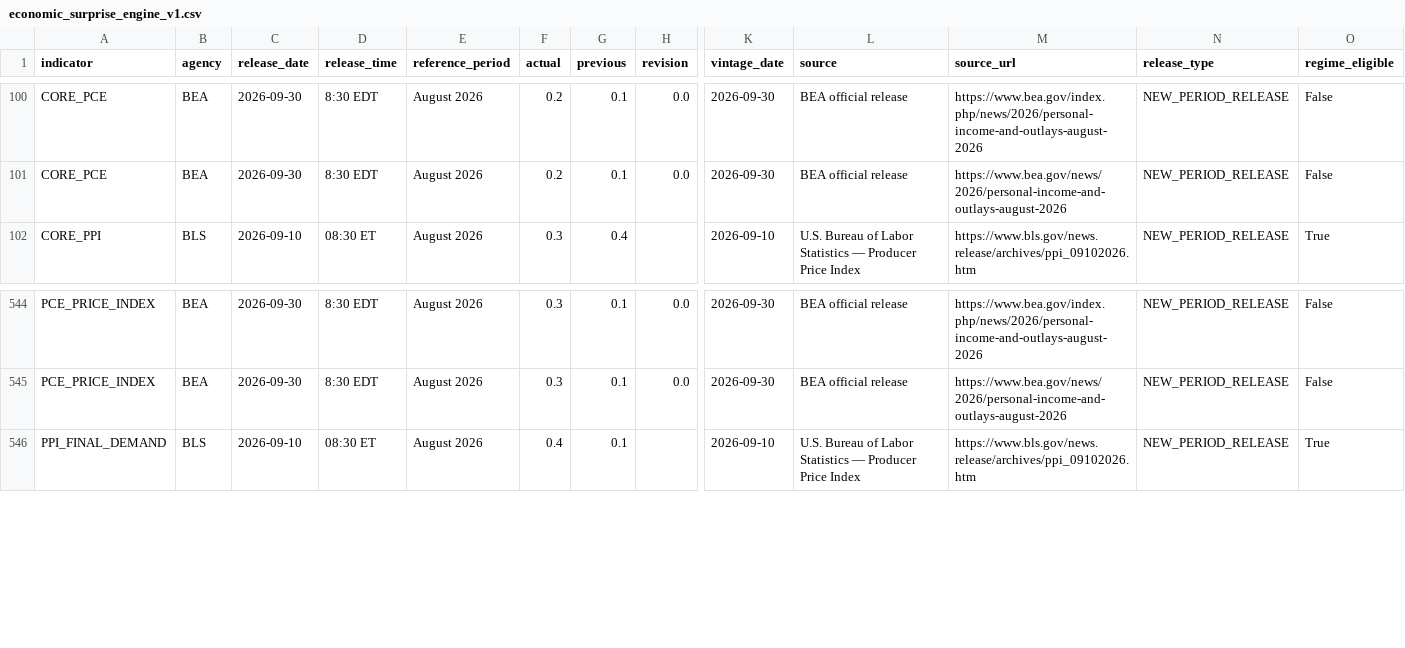
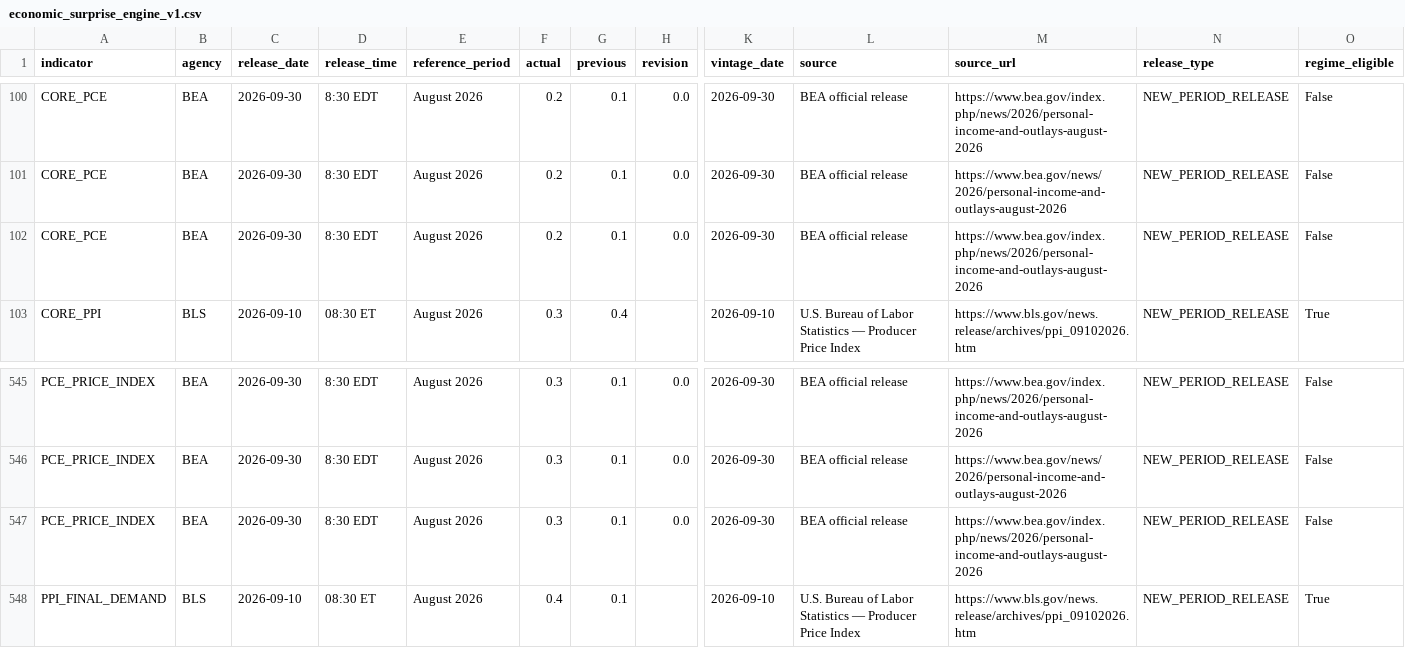
Before and after one commit to mohamednossaoui-max/US500-Macro-Intelligence, a CSV file: public_data/economic_surprise_engine_v1.csv, drawn as a sheet; only a part is shown, gaps mark what is left out; rows hold the shown columns only; the diff names each change by its address in the sheet, - before the commit and + after, or states it on an @@ line.

```diff
--- a/public_data/economic_surprise_engine_v1.csv
+++ b/public_data/economic_surprise_engine_v1.csv
+row 102: CORE_PCE | BEA | 2026-09-30 | 8:30 EDT | August 2026 | 0.2 | 0.1 | 0.0 | 2026-09-30 | BEA official release | https://www.bea.gov/index.php/news/2026/personal-income-and-outlays-august-2026 | NEW_PERIOD_RELEASE | False
+row 547: PCE_PRICE_INDEX | BEA | 2026-09-30 | 8:30 EDT | August 2026 | 0.3 | 0.1 | 0.0 | 2026-09-30 | BEA official release | https://www.bea.gov/index.php/news/2026/personal-income-and-outlays-august-2026 | NEW_PERIOD_RELEASE | False
```
Also changed, not shown: public_data/economic_historical_events_v1.csv, public_data/economic_historical_quality_v1.csv, 46 other files.
